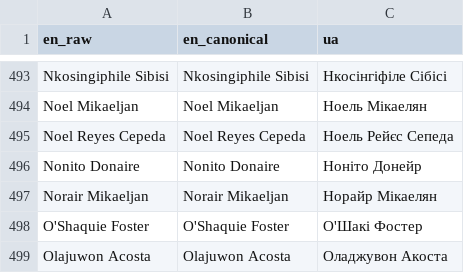
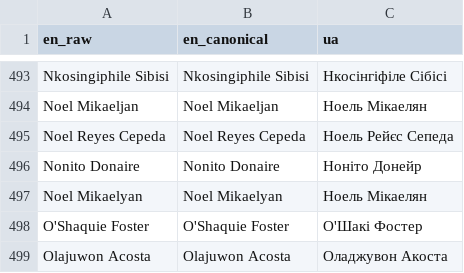
Before and after one commit to AndriiRozanov/boxing12x3, a CSV file: data/names_ua.csv, drawn as a sheet; only a part is shown, gaps mark what is left out; removed rows and columns are numbered as before the commit, all else as after; the diff names each change by its address in the sheet, - before the commit and + after, or states it on an @@ line.

```diff
--- a/data/names_ua.csv
+++ b/data/names_ua.csv
-row 497: Norair Mikaeljan | Norair Mikaeljan | Норайр Мікаелян
+row 497: Noel Mikaelyan | Noel Mikaelyan | Ноель Мікаелян
```
Also changed, not shown: 36 other files.
